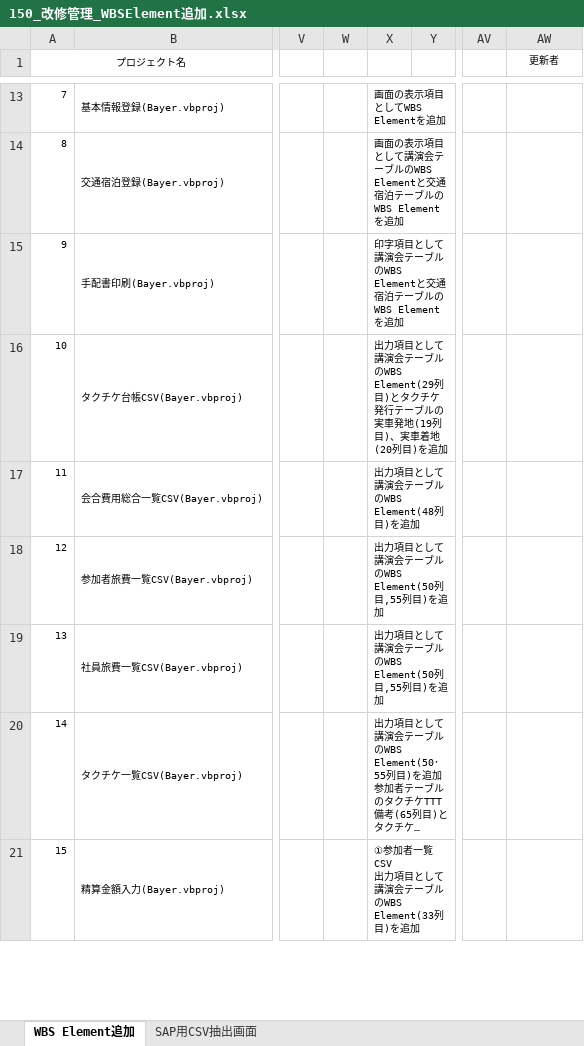
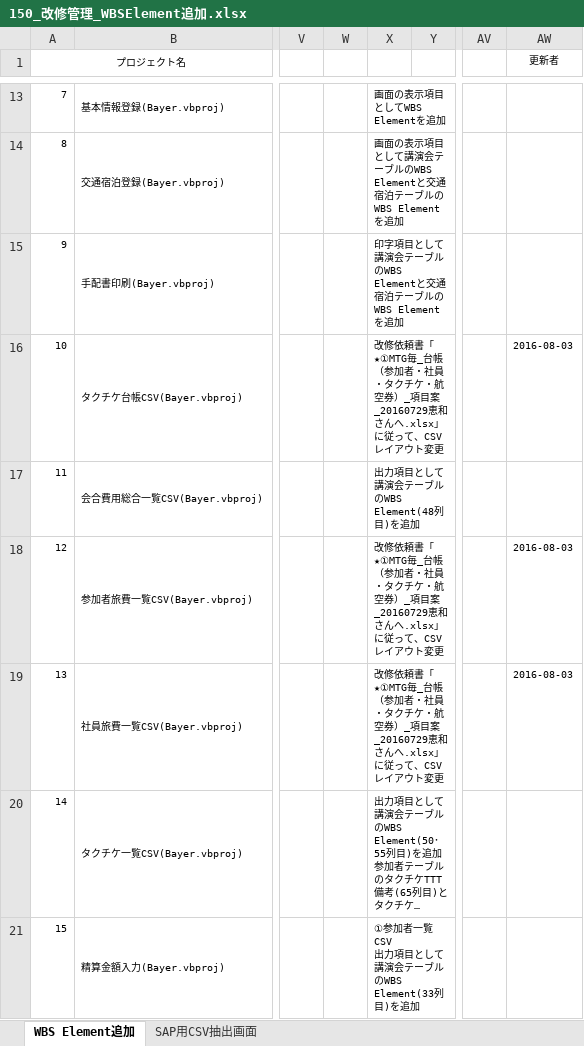
Before and after one commit to MakoYamada/pj_monolith, an Excel workbook: 20 開発資料/05.改修管理/150_改修管理_WBSElement追加.xlsx, sheet WBS Element追加, drawn as a sheet; only a part is shown, gaps mark what is left out; long unchanged cells end in …; values as stored, in another font and other column widths than the file's, no borders; the diff names each change by its address in the sheet, - before the commit and + after, or states it on an @@ line.

Commit message:
Vss2Git

```diff
--- a/20 開発資料/05.改修管理/150_改修管理_WBSElement追加.xlsx (sheet WBS Element追加)
+++ b/20 開発資料/05.改修管理/150_改修管理_WBSElement追加.xlsx (sheet WBS Element追加)
-X16: 出力項目として講演会テーブルのWBS Element(29列目)とタクチケ発行テーブルの実車発地(19列目)、実車着地(20列目)を追加
+X16: 改修依頼書「★①MTG毎_台帳（参加者・社員・タクチケ・航空券）_項目案_20160729恵和さんへ.xlsx」に従って、CSVレイアウト変更
-AW16 (更新者): (empty)
+AW16 (更新者): 2016-08-03
-X18:X19: 出力項目として講演会テーブルのWBS Element(50列目,55列目)を追加
+X18:X19: 改修依頼書「★①MTG毎_台帳（参加者・社員・タクチケ・航空券）_項目案_20160729恵和さんへ.xlsx」に従って、CSVレイアウト変更
-AW18:AW19 (更新者): (empty)
+AW18:AW19 (更新者): 2016-08-03
```
